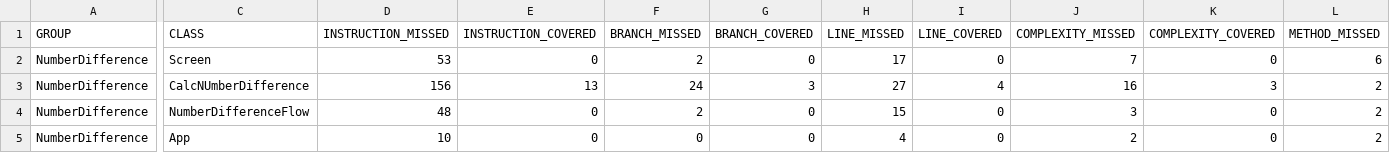
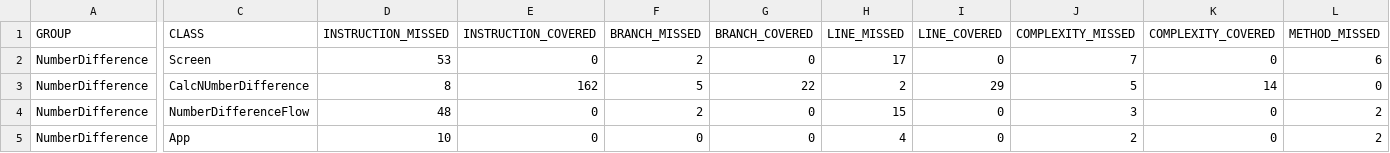
Before and after one commit to itsbimaps14/SWT_T7_CodeCoverage_Quality, a CSV file: target/my-reports/jacoco.csv, drawn as a sheet; only a part is shown, gaps mark what is left out; the diff covers the shown part only; the diff names each change by its address in the sheet, - before the commit and + after, or states it on an @@ line.

```diff
--- a/target/my-reports/jacoco.csv
+++ b/target/my-reports/jacoco.csv
-D3 (INSTRUCTION_MISSED): 156
+D3 (INSTRUCTION_MISSED): 8
-E3 (INSTRUCTION_COVERED): 13
+E3 (INSTRUCTION_COVERED): 162
-F3 (BRANCH_MISSED): 24
+F3 (BRANCH_MISSED): 5
-G3 (BRANCH_COVERED): 3
+G3 (BRANCH_COVERED): 22
-H3 (LINE_MISSED): 27
+H3 (LINE_MISSED): 2
-I3 (LINE_COVERED): 4
+I3 (LINE_COVERED): 29
-J3 (COMPLEXITY_MISSED): 16
+J3 (COMPLEXITY_MISSED): 5
-K3 (COMPLEXITY_COVERED): 3
+K3 (COMPLEXITY_COVERED): 14
-L3 (METHOD_MISSED): 2
+L3 (METHOD_MISSED): 0
```
Also changed, not shown: 1 edited cell elsewhere in this file, target/site/jacoco/jacoco.csv, 24 other files.
